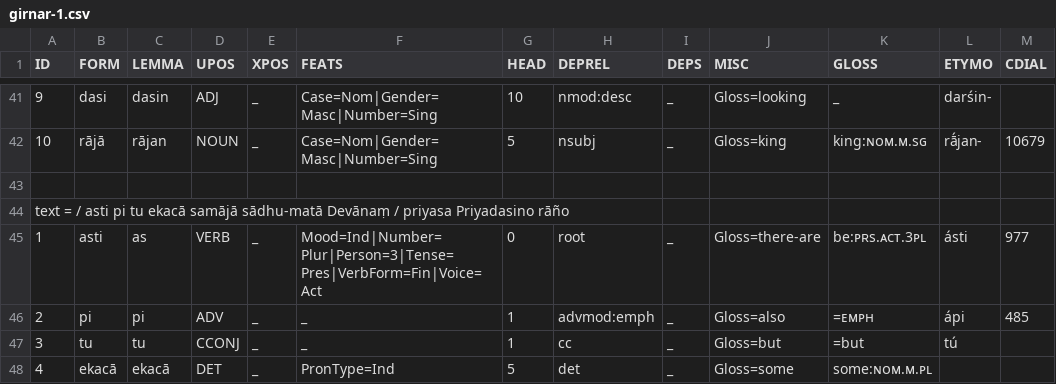
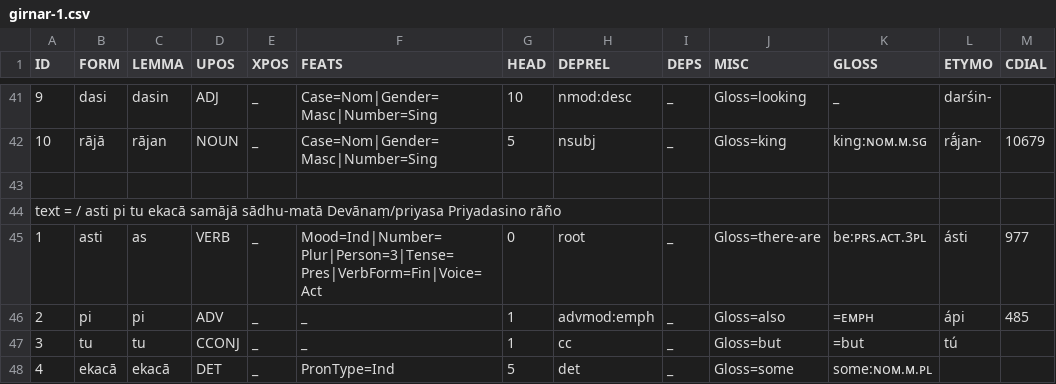
Before and after one commit to UniversalDependencies/UD_Prakrit-DIPI, a CSV file: not-to-release/csv/girnar-1.csv, drawn as a sheet; only a part is shown, gaps mark what is left out; the diff names each change by its address in the sheet, - before the commit and + after, or states it on an @@ line.

```diff
--- a/not-to-release/csv/girnar-1.csv
+++ b/not-to-release/csv/girnar-1.csv
-A44 (ID): …samājā sādhu-matā Devānaṃ / priyasa Priyadasino rāño
+A44 (ID): …samājā sādhu-matā Devānaṃ/priyasa Priyadasino rāño
```
Also changed, not shown: not-to-release/csv/jaugada-1.csv, not-to-release/csv/shahbazgarhi-1.csv, 2 other files.
